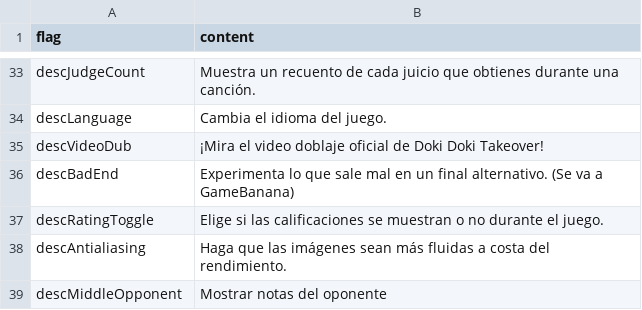
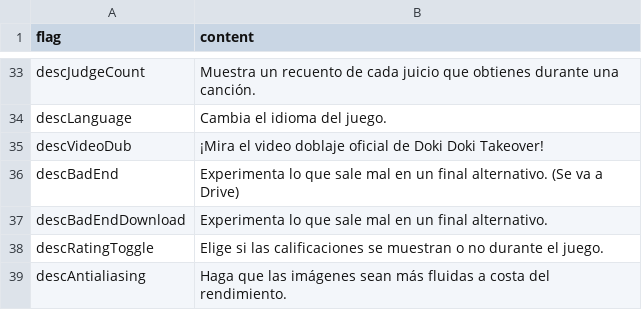
Before and after one commit to KarimAkra-Stuff/Doki-Doki-Takeover-Mobile, a TSV file: assets/locales/es-US/optionDesc.tsv, drawn as a sheet; only a part is shown, gaps mark what is left out; the shorter side is filled out with more unchanged rows.

```diff
--- a/assets/locales/es-US/optionDesc.tsv
+++ b/assets/locales/es-US/optionDesc.tsv
@@ -35,3 +35,4 @@ descLanguage	Cambia el idioma del juego.
 descVideoDub	¡Mira el video doblaje oficial de Doki Doki Takeover!
-descBadEnd	Experimenta lo que sale mal en un final alternativo. (Se va a GameBanana)
+descBadEnd	Experimenta lo que sale mal en un final alternativo. (Se va a Drive)
+descBadEndDownload	Experimenta lo que sale mal en un final alternativo.
 descRatingToggle	Elige si las calificaciones se muestran o no durante el juego.
```
Also changed, not shown: assets/locales/en-US/optionDesc.tsv, 2 other files.
